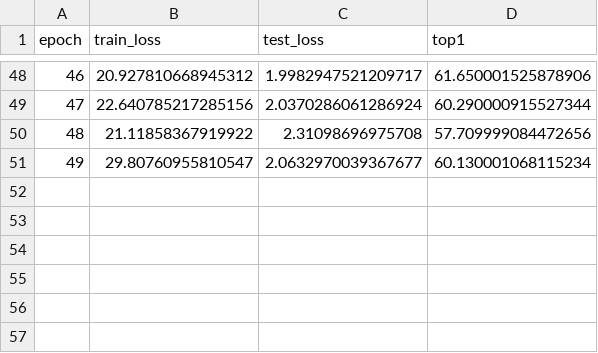
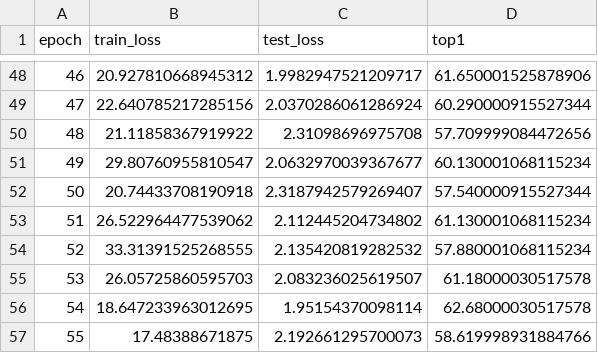
Before and after one commit to gugubird13/NETWORK-SLIMMING, a CSV file: experiments/fine_tune/cifar_dist_fine_sparisty/metrics.csv, drawn as a sheet; only a part is shown, gaps mark what is left out.

```diff
--- a/experiments/fine_tune/cifar_dist_fine_sparisty/metrics.csv
+++ b/experiments/fine_tune/cifar_dist_fine_sparisty/metrics.csv
@@ -51 +51,7 @@ epoch,train_loss,test_loss,top1,
 49,29.80760955810547,2.0632970039367677,60.130001068115234
+50,20.74433708190918,2.3187942579269407,57.540000915527344
+51,26.522964477539062,2.112445204734802,61.130001068115234
+52,33.31391525268555,2.135420819282532,57.880001068115234
+53,26.05725860595703,2.083236025619507,61.18000030517578
+54,18.647233963012695,1.95154370098114,62.68000030517578
+55,17.48388671875,2.192661295700073,58.619998931884766
```
Also changed, not shown: experiments/sparisty/cifar8x4_nopreactivation_v1/metrics.csv, 7 other files.
